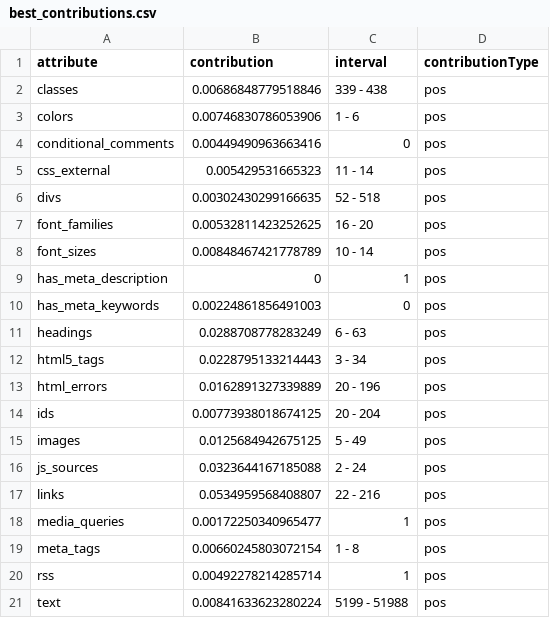
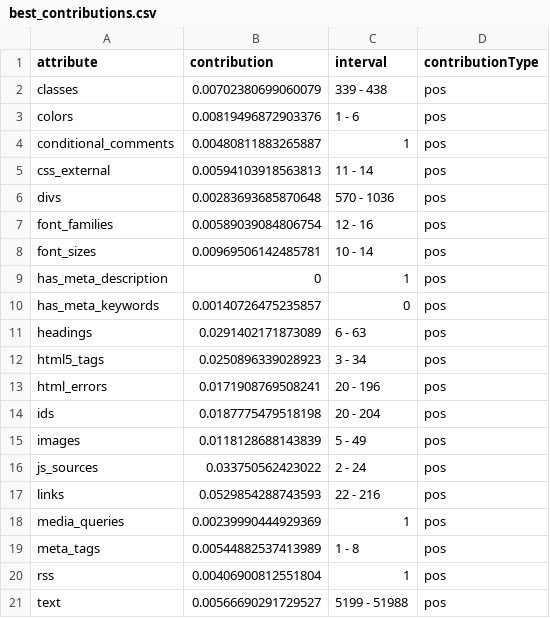
Before and after one commit to peric/flasknose, a CSV file: data/best_contributions.csv, drawn as a sheet; the diff names each change by its address in the sheet, - before the commit and + after, or states it on an @@ line.

Commit message:
Added new contributions

```diff
--- a/data/best_contributions.csv
+++ b/data/best_contributions.csv
-B2 (contribution): 0.00686848779518846
+B2 (contribution): 0.00702380699060079
-B3 (contribution): 0.00746830786053906
+B3 (contribution): 0.00819496872903376
-B4 (contribution): 0.00449490963663416
+B4 (contribution): 0.00480811883265887
-C4 (interval): 0
+C4 (interval): 1
-B5 (contribution): 0.005429531665323
+B5 (contribution): 0.00594103918563813
-B6 (contribution): 0.00302430299166635
+B6 (contribution): 0.00283693685870648
-C6 (interval): 52 - 518
+C6 (interval): 570 - 1036
-B7 (contribution): 0.00532811423252625
+B7 (contribution): 0.00589039084806754
-C7 (interval): 16 - 20
+C7 (interval): 12 - 16
-B8 (contribution): 0.00848467421778789
+B8 (contribution): 0.00969506142485781
-B10 (contribution): 0.00224861856491003
+B10 (contribution): 0.00140726475235857
-B11 (contribution): 0.0288708778283249
+B11 (contribution): 0.0291402171873089
-B12 (contribution): 0.0228795133214443
+B12 (contribution): 0.0250896339028923
-B13 (contribution): 0.0162891327339889
+B13 (contribution): 0.0171908769508241
-B14 (contribution): 0.00773938018674125
+B14 (contribution): 0.0187775479518198
-B15 (contribution): 0.0125684942675125
+B15 (contribution): 0.0118128688143839
-B16 (contribution): 0.0323644167185088
+B16 (contribution): 0.033750562423022
-B17 (contribution): 0.0534959568408807
+B17 (contribution): 0.0529854288743593
-B18 (contribution): 0.00172250340965477
+B18 (contribution): 0.00239990444929369
-B19 (contribution): 0.00660245803072154
+B19 (contribution): 0.00544882537413989
-B20 (contribution): 0.00492278214285714
+B20 (contribution): 0.00406900812551804
-B21 (contribution): 0.00841633623280224
+B21 (contribution): 0.00566690291729527
```
